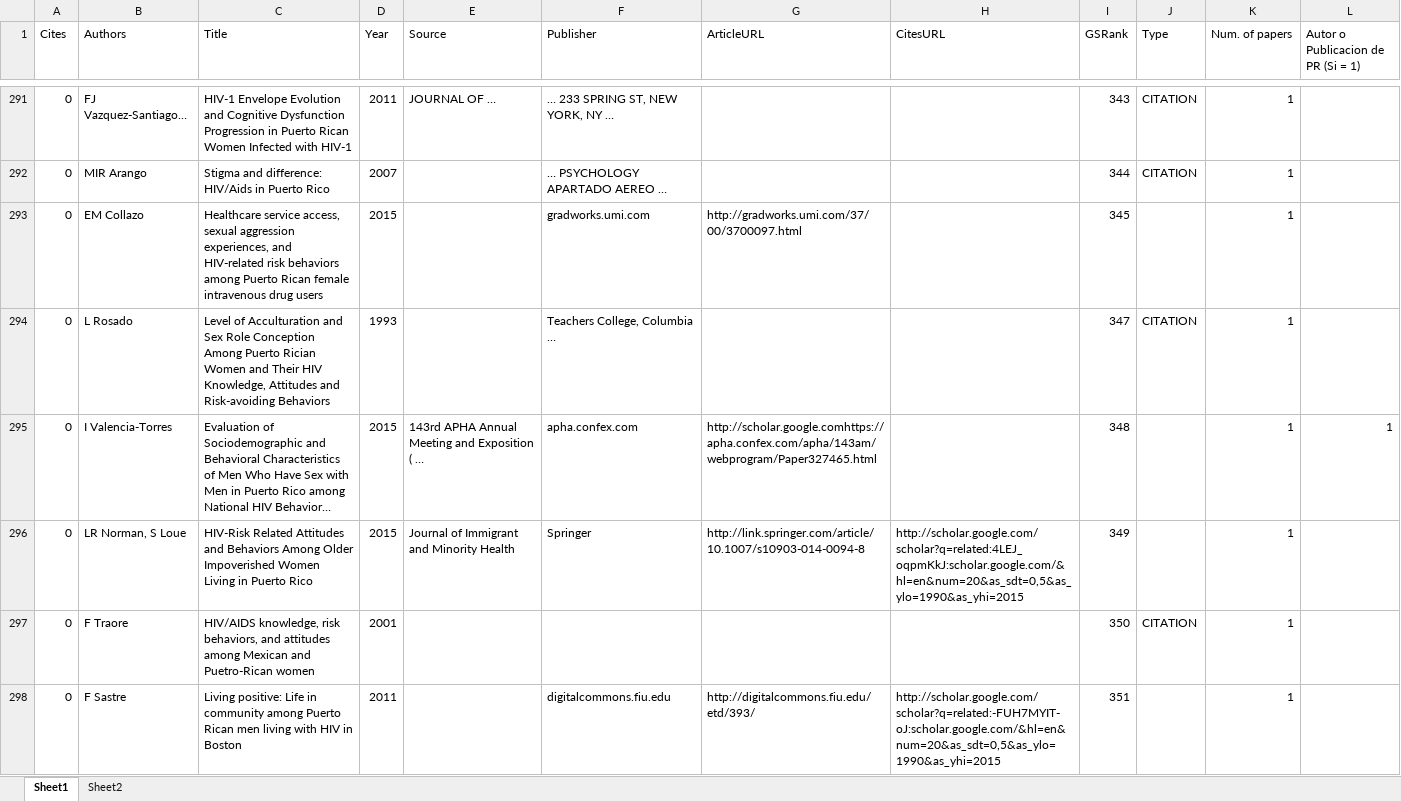
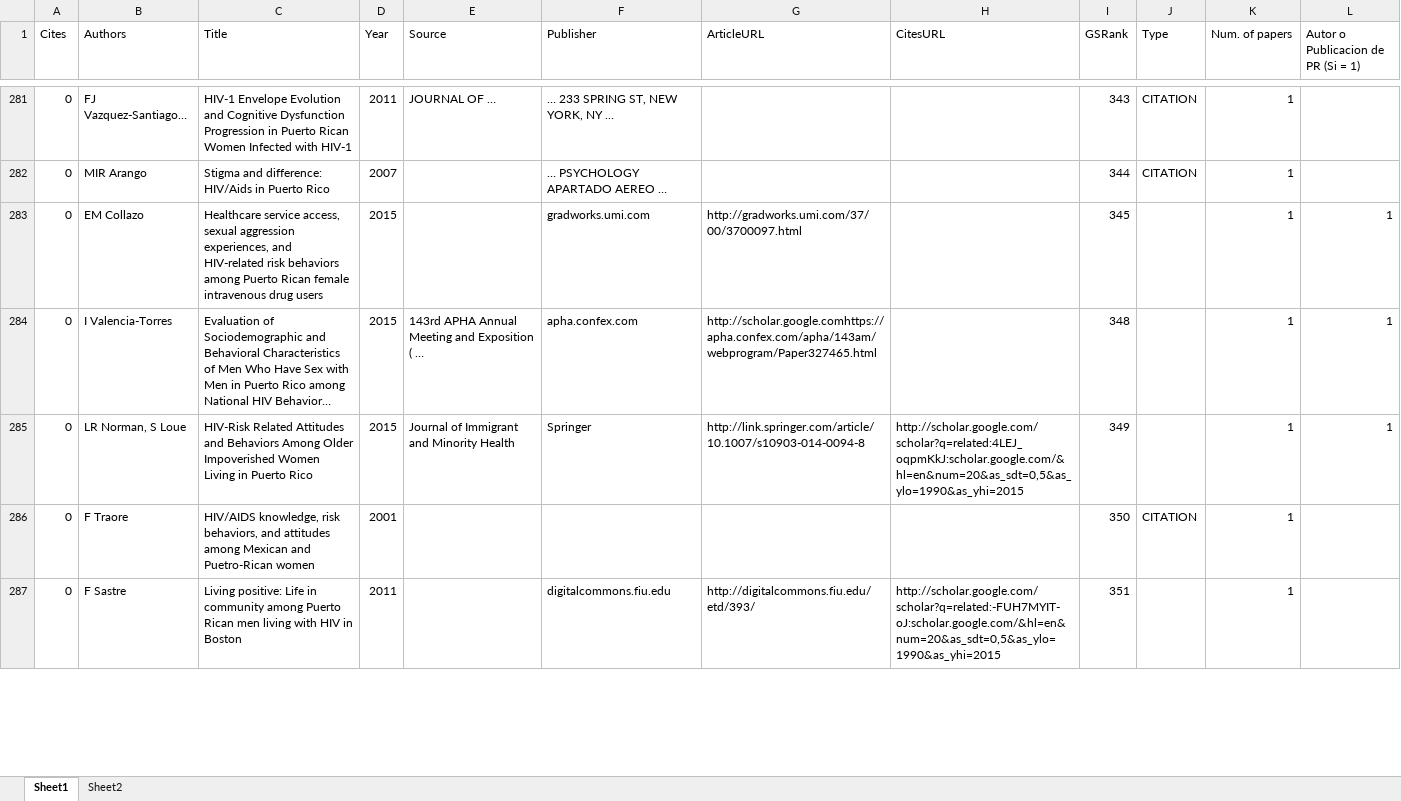
Before and after one commit to kramus/citation, an Excel workbook: Public_base_obsEliminadas.xlsx, sheet Sheet1, drawn as a sheet; only a part is shown, gaps mark what is left out; long unchanged cells end in …; values as stored, in another font and other column widths than the file's, no cell formats; table styles not drawn; removed rows and columns are numbered as before the commit, all else as after; the diff covers the shown part only; the diff names each change by its address in the sheet, - before the commit and + after, or states it on an @@ line.

```diff
--- a/Public_base_obsEliminadas.xlsx (sheet Sheet1)
+++ b/Public_base_obsEliminadas.xlsx (sheet Sheet1)
-L283: (empty)
+L283: 1
-row 294: 0 | L Rosado | Level of Acculturation and Sex Role Conception Among Puerto Rician Women and Their HIV Knowledge, Attitudes and Risk-avoiding Behaviors | 1993 |  | Teachers College, Columbia … |  |  | 347 | CITATION | 1
-L285: (empty)
+L285: 1
```
Also changed, not shown: 11 removed rows and 72 edited cells elsewhere in this sheet, cell formats.
